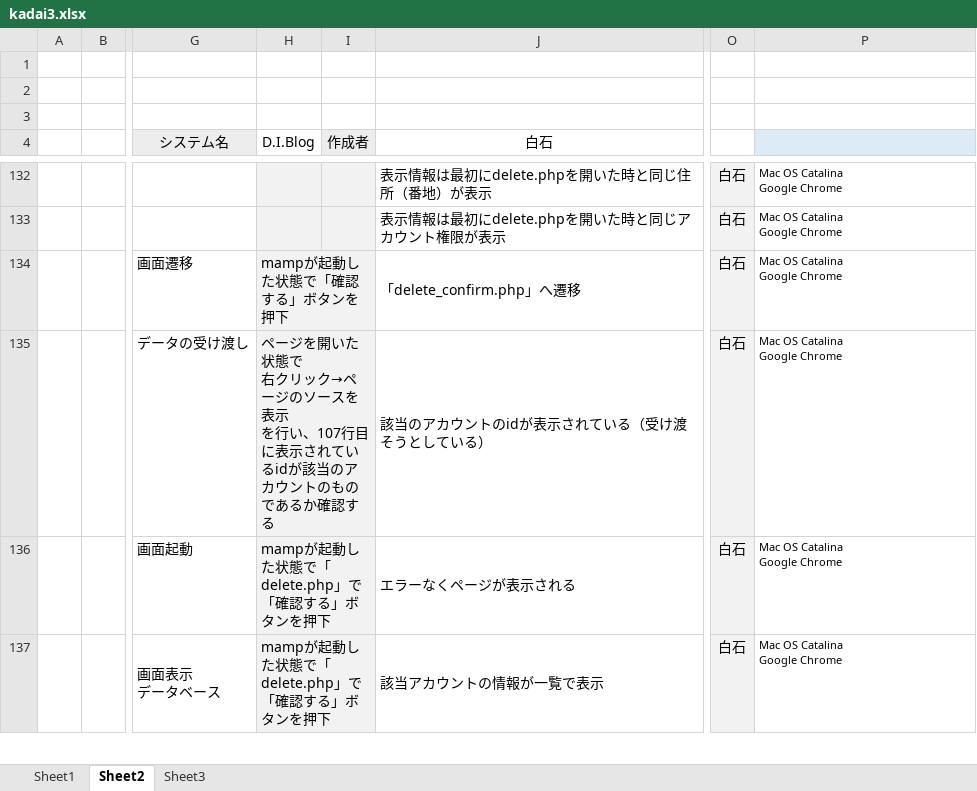
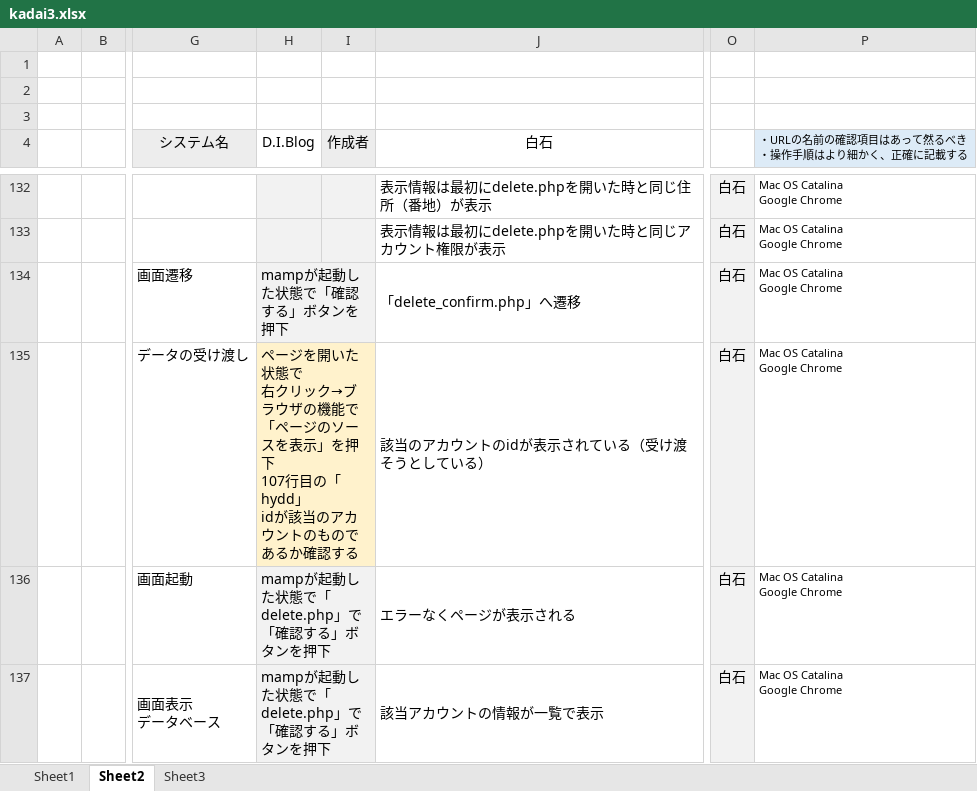
Before and after one commit to shiro-mtrnk/tsuikakadai, an Excel workbook: kadai3.xlsx, sheet Sheet2, drawn as a sheet; only a part is shown, gaps mark what is left out; values as stored, in another font and other column widths than the file's, no borders; ↵ is a line break in a cell; the diff names each change by its address in the sheet, - before the commit and + after, or states it on an @@ line.

```diff
--- a/kadai3.xlsx (sheet Sheet2)
+++ b/kadai3.xlsx (sheet Sheet2)
-P4: (empty)
+P4: ・URLの名前の確認項目はあって然るべき ↵ ・操作手順はより細かく、正確に記載する
-H135 (D.I.Blog): …リック→ページのソースを表示 ↵ を行い、107行目に表示されているidが該当…
+H135 (D.I.Blog): …リック→ブラウザの機能で「ページのソースを表示」を押下 ↵ 107行目の「hydd」 ↵ idが該当…
-H135:I135 fill: #F2F2F2
+H135:I135 fill: #FFF2CC
```
Also changed, not shown: sheet Sheet3, 1 other file.
